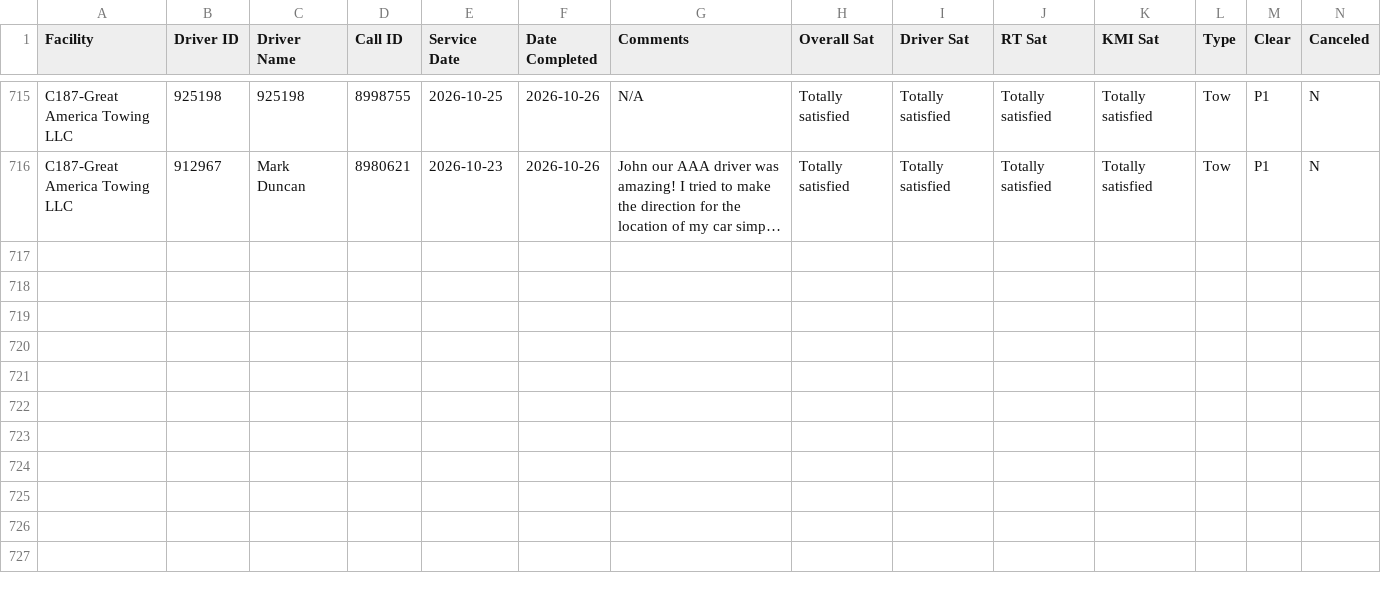
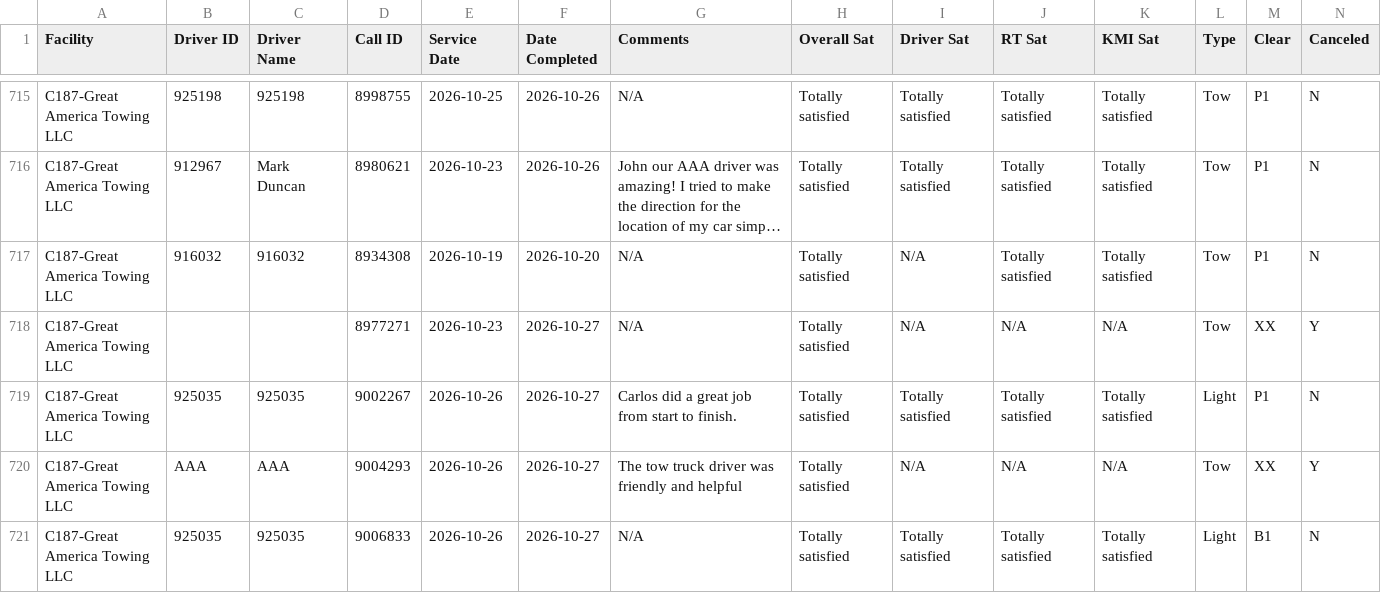
Before and after one commit to sbanks79/firstlineforryder, a CSV file: c187-aaa-data.csv, drawn as a sheet; only a part is shown, gaps mark what is left out; long unchanged cells end in …; rows hold the shown columns only; the diff names each change by its address in the sheet, - before the commit and + after, or states it on an @@ line.

```diff
--- a/c187-aaa-data.csv
+++ b/c187-aaa-data.csv
+row 717: C187-Great America Towing LLC | 916032 | 916032 | 8934308 | 2026-10-19 | 2026-10-20 | N/A | Totally satisfied | N/A | Totally satisfied | Totally satisfied | Tow | P1 | N
+row 718: C187-Great America Towing LLC |  |  | 8977271 | 2026-10-23 | 2026-10-27 | N/A | Totally satisfied | N/A | N/A | N/A | Tow | XX | Y
+row 719: C187-Great America Towing LLC | 925035 | 925035 | 9002267 | 2026-10-26 | 2026-10-27 | Carlos did a great job from start to finish. | Totally satisfied | Totally satisfied | Totally satisfied | Totally satisfied | Light | P1 | N
+row 720: C187-Great America Towing LLC | AAA | AAA | 9004293 | 2026-10-26 | 2026-10-27 | The tow truck driver was friendly and helpful | Totally satisfied | N/A | N/A | N/A | Tow | XX | Y
+row 721: C187-Great America Towing LLC | 925035 | 925035 | 9006833 | 2026-10-26 | 2026-10-27 | N/A | Totally satisfied | Totally satisfied | Totally satisfied | Totally satisfied | Light | B1 | N
```
Also changed, not shown: c240-aaa-data.csv, c510-aaa-data.csv, 1 other file.
